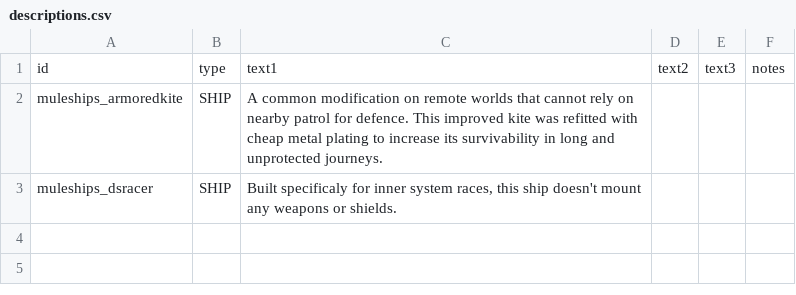
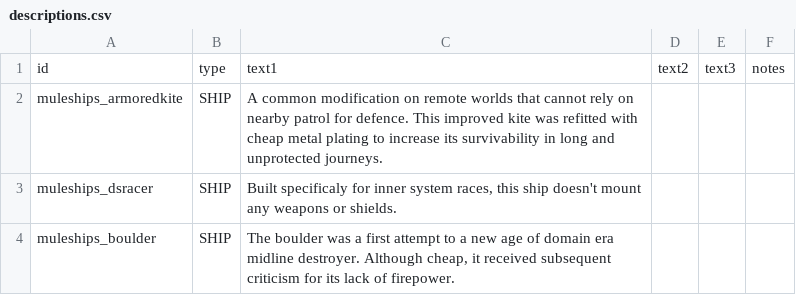
Before and after one commit to zveillette/star-sector-galo, a CSV file: data/strings/descriptions.csv, drawn as a sheet; the diff names each change by its address in the sheet, - before the commit and + after, or states it on an @@ line.

```diff
--- a/data/strings/descriptions.csv
+++ b/data/strings/descriptions.csv
+row 4: muleships_boulder | SHIP | The boulder was a first attempt to a new age of domain era midline destroyer. Although cheap, it received subsequent criticism for its lack of firepower.
```
Also changed, not shown: data/hulls/ship_data.csv, 9 other files.
